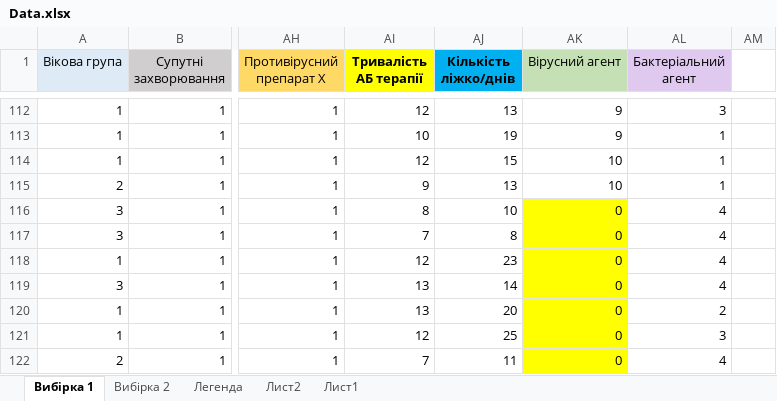
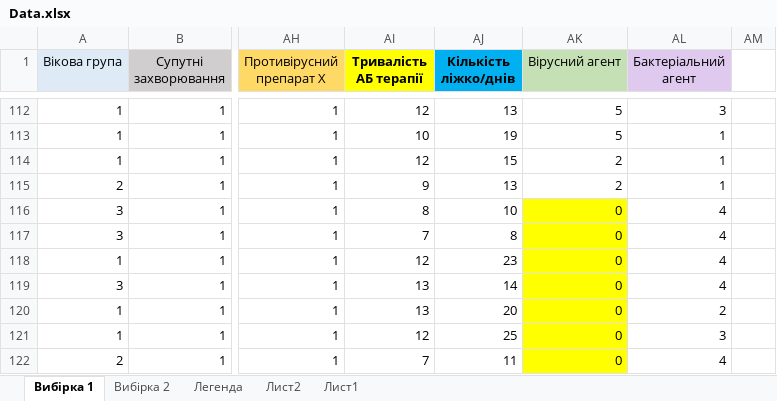
Before and after one commit to yaroslavmavliutov/Survival-analysis, an Excel workbook: Analysis/Data.xlsx, sheet Вибірка 1, drawn as a sheet; only a part is shown, gaps mark what is left out; values as stored, in another font and other column widths than the file's, no borders; the diff covers the shown part only; the diff names each change by its address in the sheet, - before the commit and + after, or states it on an @@ line.

```diff
--- a/Analysis/Data.xlsx (sheet Вибірка 1)
+++ b/Analysis/Data.xlsx (sheet Вибірка 1)
-AK112:AK113 (Вірусний агент): 9
+AK112:AK113 (Вірусний агент): 5
-AK114:AK115 (Вірусний агент): 10
+AK114:AK115 (Вірусний агент): 2
```
Also changed, not shown: 27 edited cells elsewhere in this sheet, charts or pictures, 6 other files.
